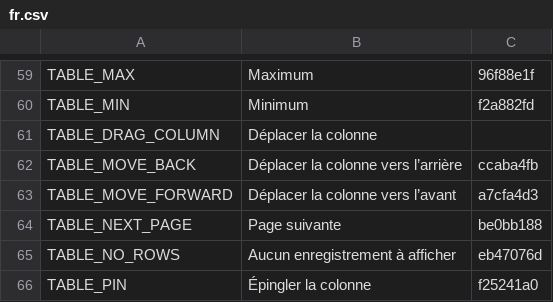
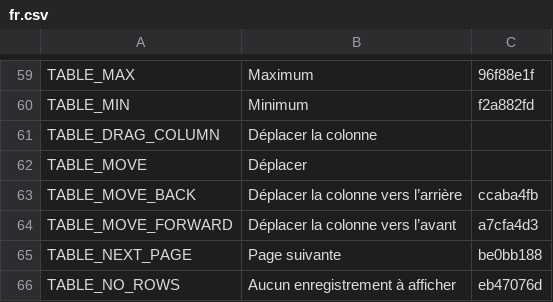
Before and after one commit to terraware/web-components, a CSV file: src/strings/csv/fr.csv, drawn as a sheet; only a part is shown, gaps mark what is left out; the shorter side is filled out with more unchanged rows; the diff names each change by its address in the sheet, - before the commit and + after, or states it on an @@ line.

```diff
--- a/src/strings/csv/fr.csv
+++ b/src/strings/csv/fr.csv
+row 62: TABLE_MOVE | Déplacer
```
Also changed, not shown: src/strings/csv/en.csv, src/strings/csv/es.csv, 5 other files.
